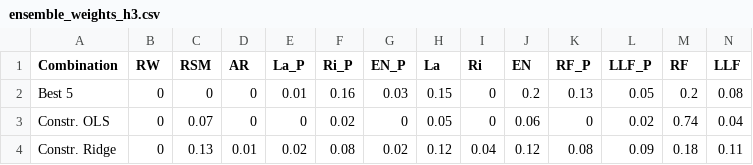
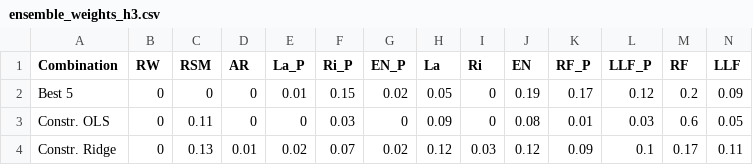
Before and after one commit to Yeniseu/2026_BSE_Master_Project, a CSV file: 03_Output/Paper/ensemble_weights_h3.csv, drawn as a sheet.

```diff
--- a/03_Output/Paper/ensemble_weights_h3.csv
+++ b/03_Output/Paper/ensemble_weights_h3.csv
@@ -1,4 +1,4 @@
 Combination,RW,RSM,AR,La_P,Ri_P,EN_P,La,Ri,EN,RF_P,LLF_P,RF,LLF
-Best 5,0,0,0,0.01,0.16,0.03,0.15,0,0.2,0.13,0.05,0.2,0.08
-Constr. OLS,0,0.07,0,0,0.02,0,0.05,0,0.06,0,0.02,0.74,0.04
-Constr. Ridge,0,0.13,0.01,0.02,0.08,0.02,0.12,0.04,0.12,0.08,0.09,0.18,0.11
+Best 5,0,0,0,0.01,0.15,0.02,0.05,0,0.19,0.17,0.12,0.2,0.09
+Constr. OLS,0,0.11,0,0,0.03,0,0.09,0,0.08,0.01,0.03,0.6,0.05
+Constr. Ridge,0,0.13,0.01,0.02,0.07,0.02,0.12,0.03,0.12,0.09,0.1,0.17,0.11
```
Also changed, not shown: 03_Output/Paper/dm_tests_h1.csv, 03_Output/Paper/dm_tests_h3.csv, 51 other files.
